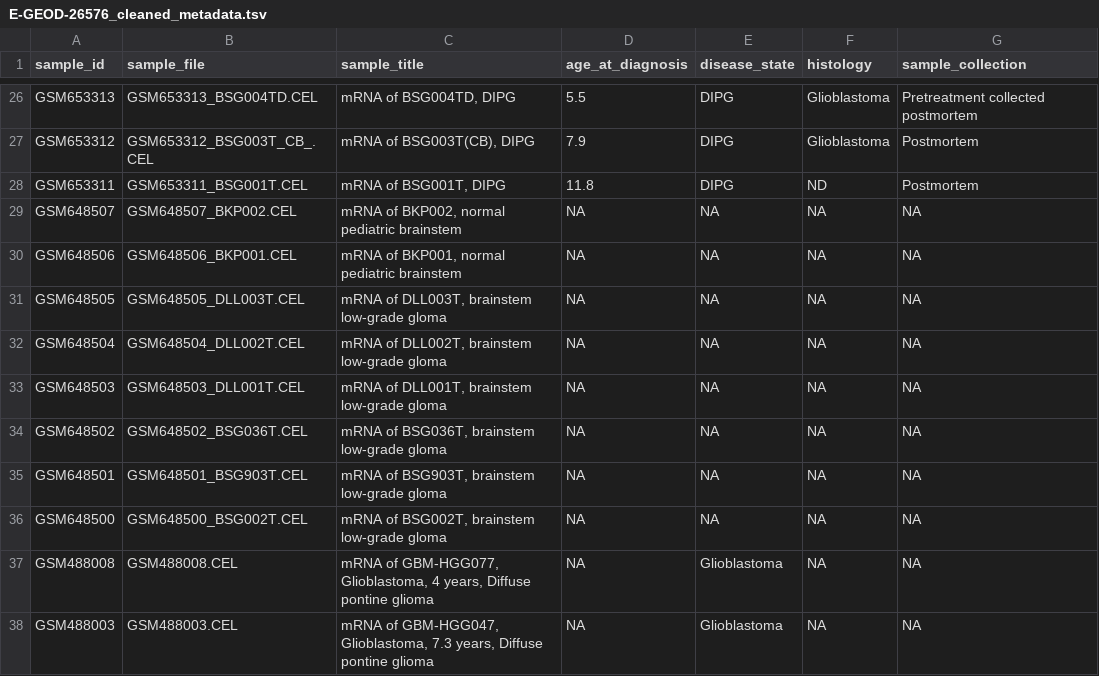
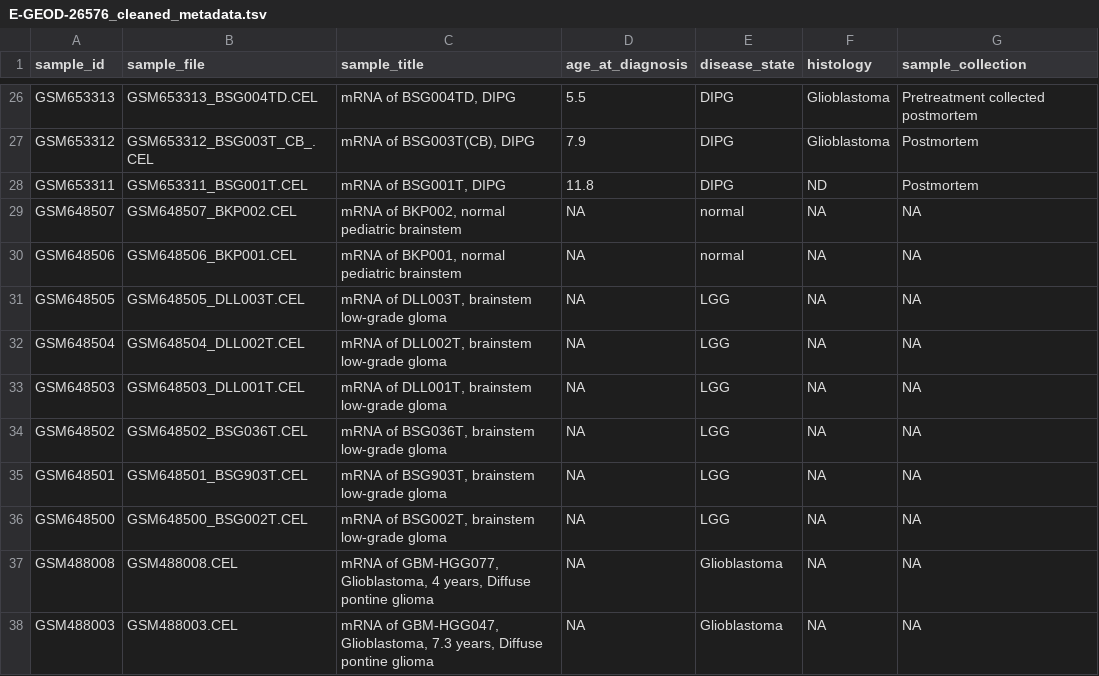
Before and after one commit to greenelab/multi-plier, a TSV file: data/sample_info/E-GEOD-26576_cleaned_metadata.tsv, drawn as a sheet; only a part is shown, gaps mark what is left out.

Commit message:
Update: additional metadata smoothing step

```diff
--- a/data/sample_info/E-GEOD-26576_cleaned_metadata.tsv
+++ b/data/sample_info/E-GEOD-26576_cleaned_metadata.tsv
@@ -28,10 +28,10 @@ GSM653312	GSM653312_BSG003T_CB_.CEL	mRNA of BSG003T(CB), DIPG	7.9	DIPG	Glioblast
 GSM653311	GSM653311_BSG001T.CEL	mRNA of BSG001T, DIPG	11.8	DIPG	ND	Postmortem
-GSM648507	GSM648507_BKP002.CEL	mRNA of BKP002, normal pediatric brainstem	NA	NA	NA	NA
-GSM648506	GSM648506_BKP001.CEL	mRNA of BKP001, normal pediatric brainstem	NA	NA	NA	NA
-GSM648505	GSM648505_DLL003T.CEL	mRNA of DLL003T, brainstem low-grade gloma	NA	NA	NA	NA
-GSM648504	GSM648504_DLL002T.CEL	mRNA of DLL002T, brainstem low-grade gloma	NA	NA	NA	NA
-GSM648503	GSM648503_DLL001T.CEL	mRNA of DLL001T, brainstem low-grade gloma	NA	NA	NA	NA
-GSM648502	GSM648502_BSG036T.CEL	mRNA of BSG036T, brainstem low-grade gloma	NA	NA	NA	NA
-GSM648501	GSM648501_BSG903T.CEL	mRNA of BSG903T, brainstem low-grade gloma	NA	NA	NA	NA
-GSM648500	GSM648500_BSG002T.CEL	mRNA of BSG002T, brainstem low-grade gloma	NA	NA	NA	NA
+GSM648507	GSM648507_BKP002.CEL	mRNA of BKP002, normal pediatric brainstem	NA	normal	NA	NA
+GSM648506	GSM648506_BKP001.CEL	mRNA of BKP001, normal pediatric brainstem	NA	normal	NA	NA
+GSM648505	GSM648505_DLL003T.CEL	mRNA of DLL003T, brainstem low-grade gloma	NA	LGG	NA	NA
+GSM648504	GSM648504_DLL002T.CEL	mRNA of DLL002T, brainstem low-grade gloma	NA	LGG	NA	NA
+GSM648503	GSM648503_DLL001T.CEL	mRNA of DLL001T, brainstem low-grade gloma	NA	LGG	NA	NA
+GSM648502	GSM648502_BSG036T.CEL	mRNA of BSG036T, brainstem low-grade gloma	NA	LGG	NA	NA
+GSM648501	GSM648501_BSG903T.CEL	mRNA of BSG903T, brainstem low-grade gloma	NA	LGG	NA	NA
+GSM648500	GSM648500_BSG002T.CEL	mRNA of BSG002T, brainstem low-grade gloma	NA	LGG	NA	NA
 GSM488008	GSM488008.CEL	mRNA of GBM-HGG077, Glioblastoma, 4 years, Diffuse pontine glioma	NA	Glioblastoma	NA	NA
```
Also changed, not shown: 2 other files.
